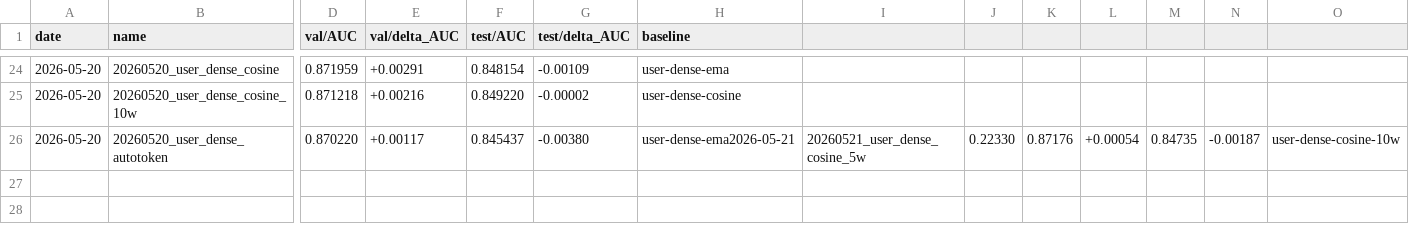
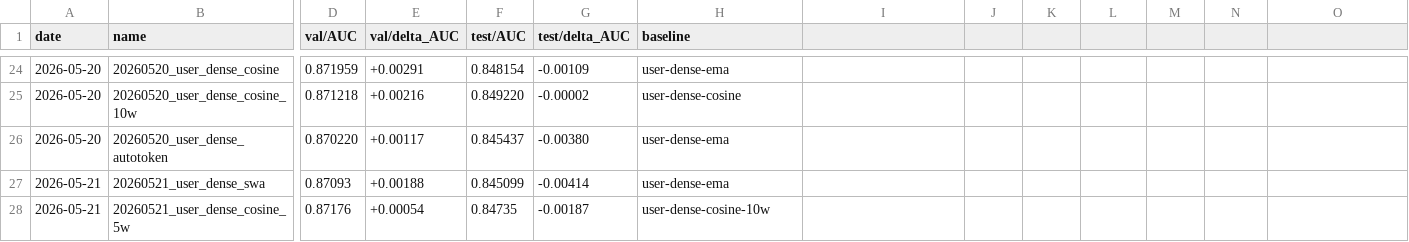
Before and after one commit to LvXinTao/TAAC2026, a CSV file: exp_result.csv, drawn as a sheet; only a part is shown, gaps mark what is left out; rows hold the shown columns only; the diff names each change by its address in the sheet, - before the commit and + after, or states it on an @@ line.

```diff
--- a/exp_result.csv
+++ b/exp_result.csv
-H26 (baseline): user-dense-ema2026-05-21
+H26 (baseline): user-dense-ema
-I26: 20260521_user_dense_cosine_5w
+I26: (empty)
-J26: 0.22330
+J26: (empty)
-K26: 0.87176
+K26: (empty)
-L26: +0.00054
+L26: (empty)
-M26: 0.84735
+M26: (empty)
-N26: -0.00187
+N26: (empty)
-O26: user-dense-cosine-10w
+O26: (empty)
+row 27: 2026-05-21 | 20260521_user_dense_swa | 0.87093 | +0.00188 | 0.845099 | -0.00414 | user-dense-ema
+row 28: 2026-05-21 | 20260521_user_dense_cosine_5w | 0.87176 | +0.00054 | 0.84735 | -0.00187 | user-dense-cosine-10w
```
Also changed, not shown: 3 other files.
